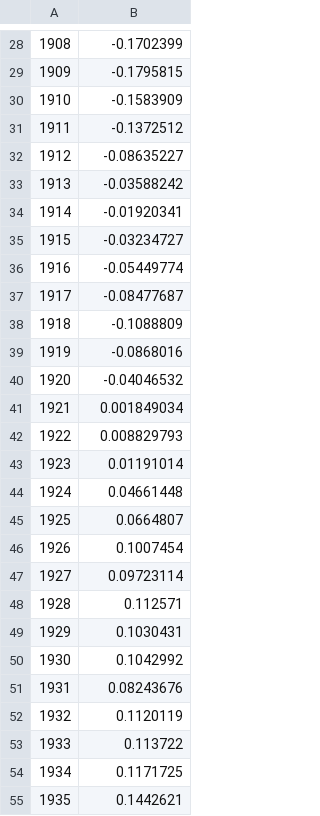
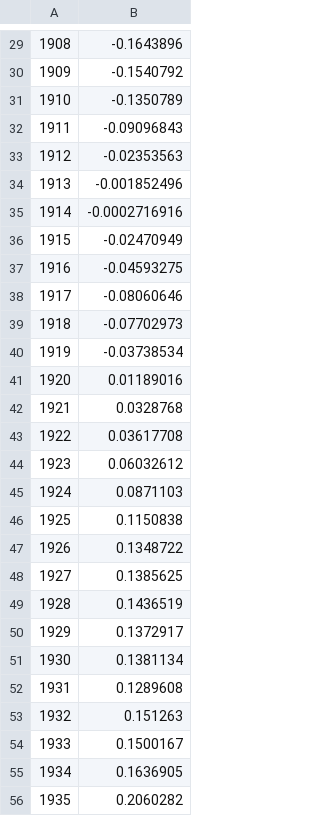
Before and after one commit to priscian/climeseries, a CSV file: inst/extdata/instrumental/hansen-1981-global-yearly.csv, drawn as a sheet; only a part is shown, gaps mark what is left out; the diff covers the shown part only.

```diff
--- a/inst/extdata/instrumental/hansen-1981-global-yearly.csv
+++ b/inst/extdata/instrumental/hansen-1981-global-yearly.csv
@@ -28,28 +29,28 @@
-1908	-0.1702399
-1909	-0.1795815
-1910	-0.1583909
-1911	-0.1372512
-1912	-0.08635227
-1913	-0.03588242
-1914	-0.01920341
-1915	-0.03234727
-1916	-0.05449774
-1917	-0.08477687
-1918	-0.1088809
-1919	-0.0868016
-1920	-0.04046532
-1921	0.001849034
-1922	0.008829793
-1923	0.01191014
-1924	0.04661448
-1925	0.0664807
-1926	0.1007454
-1927	0.09723114
-1928	0.112571
-1929	0.1030431
-1930	0.1042992
-1931	0.08243676
-1932	0.1120119
-1933	0.113722
-1934	0.1171725
-1935	0.1442621
+1908	-0.1643896
+1909	-0.1540792
+1910	-0.1350789
+1911	-0.09096843
+1912	-0.02353563
+1913	-0.001852496
+1914	-0.0002716916
+1915	-0.02470949
+1916	-0.04593275
+1917	-0.08060646
+1918	-0.07702973
+1919	-0.03738534
+1920	0.01189016
+1921	0.0328768
+1922	0.03617708
+1923	0.06032612
+1924	0.0871103
+1925	0.1150838
+1926	0.1348722
+1927	0.1385625
+1928	0.1436519
+1929	0.1372917
+1930	0.1381134
+1931	0.1289608
+1932	0.151263
+1933	0.1500167
+1934	0.1636905
+1935	0.2060282
```
Also changed, not shown: 1 added row, 1 removed row and 70 edited cells elsewhere in this file, 27 other files.
